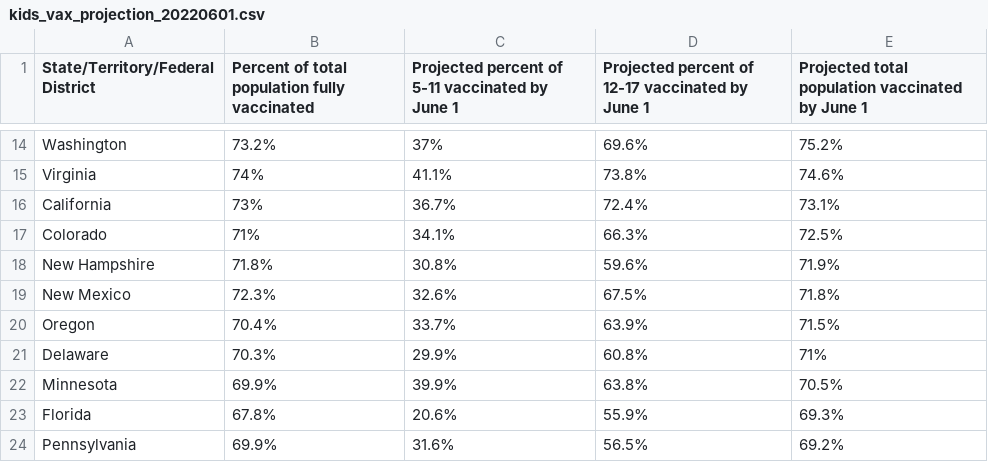
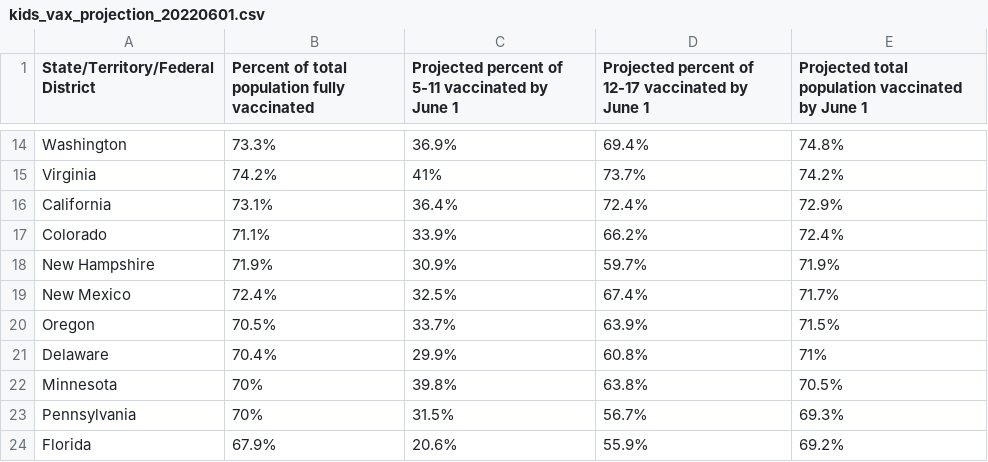
Before and after one commit to Dotdash-Data-Journalism/2022_VWH_kids_vax_projection_june_1, a CSV file: visualizations/kids_vax_projection_20220601.csv, drawn as a sheet; only a part is shown, gaps mark what is left out; removed rows and columns are numbered as before the commit, all else as after; the diff covers the shown part only; the diff names each change by its address in the sheet, - before the commit and + after, or states it on an @@ line.

```diff
--- a/visualizations/kids_vax_projection_20220601.csv
+++ b/visualizations/kids_vax_projection_20220601.csv
-B14: 73.2%
+B14: 73.3%
-C14: 37%
+C14: 36.9%
-D14: 69.6%
+D14: 69.4%
-E14: 75.2%
+E14: 74.8%
-B15: 74%
+B15: 74.2%
-C15: 41.1%
+C15: 41%
-D15: 73.8%
+D15: 73.7%
-E15: 74.6%
+E15: 74.2%
-B16: 73%
+B16: 73.1%
-C16: 36.7%
+C16: 36.4%
-E16: 73.1%
+E16: 72.9%
-B17: 71%
+B17: 71.1%
-C17: 34.1%
+C17: 33.9%
-D17: 66.3%
+D17: 66.2%
-E17: 72.5%
+E17: 72.4%
-B18: 71.8%
+B18: 71.9%
-C18: 30.8%
+C18: 30.9%
-D18: 59.6%
+D18: 59.7%
-B19: 72.3%
+B19: 72.4%
-C19: 32.6%
+C19: 32.5%
-D19: 67.5%
+D19: 67.4%
-E19: 71.8%
+E19: 71.7%
-B20: 70.4%
+B20: 70.5%
-B21: 70.3%
+B21: 70.4%
-B22: 69.9%
+B22: 70%
-C22: 39.9%
+C22: 39.8%
+row 23: Pennsylvania | 70% | 31.5% | 56.7% | 69.3%
-B24: 67.8%
+B24: 67.9%
-E24: 69.3%
+E24: 69.2%
-row 24: Pennsylvania | 69.9% | 31.6% | 56.5% | 69.2%
```
Also changed, not shown: 3 added rows, 3 removed rows and 90 edited cells elsewhere in this file.
